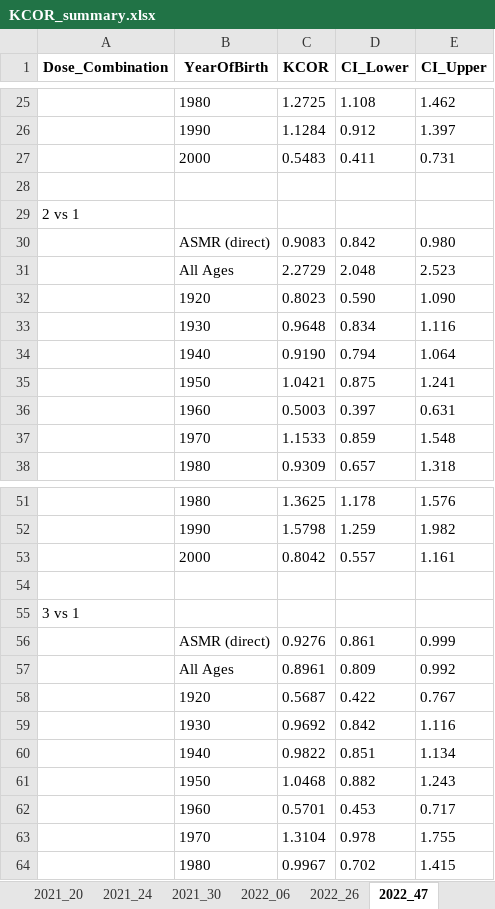
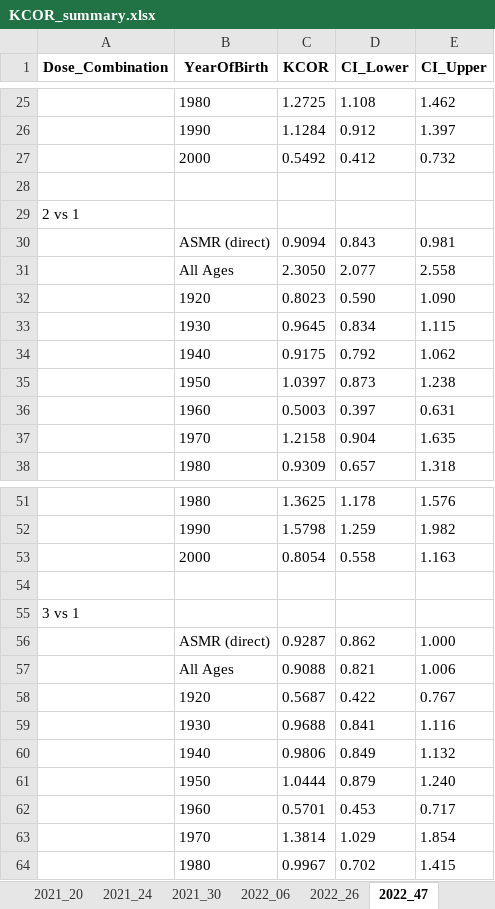
Before and after one commit to skirsch/KCOR, an Excel workbook: data/Czech/KCOR_summary.xlsx, sheet 2022_47, drawn as a sheet; only a part is shown, gaps mark what is left out; values as stored, in another font and other column widths than the file's, no borders; removed rows and columns are numbered as before the commit, all else as after; the diff covers the shown part only; the diff names each change by its address in the sheet, - before the commit and + after, or states it on an @@ line.

```diff
--- a/data/Czech/KCOR_summary.xlsx (sheet 2022_47)
+++ b/data/Czech/KCOR_summary.xlsx (sheet 2022_47)
-row 27:  | 2000 | 0.5483 | 0.411 | 0.731
+row 27:  | 2000 | 0.5492 | 0.412 | 0.732
-row 30:  | ASMR (direct) | 0.9083 | 0.842 | 0.980
-row 31:  | All Ages | 2.2729 | 2.048 | 2.523
+row 30:  | ASMR (direct) | 0.9094 | 0.843 | 0.981
+row 31:  | All Ages | 2.3050 | 2.077 | 2.558
-C33 (KCOR): 0.9648
+C33 (KCOR): 0.9645
-E33 (CI_Upper): 1.116
+E33 (CI_Upper): 1.115
-row 34:  | 1940 | 0.9190 | 0.794 | 1.064
-row 35:  | 1950 | 1.0421 | 0.875 | 1.241
+row 34:  | 1940 | 0.9175 | 0.792 | 1.062
+row 35:  | 1950 | 1.0397 | 0.873 | 1.238
-row 37:  | 1970 | 1.1533 | 0.859 | 1.548
+row 37:  | 1970 | 1.2158 | 0.904 | 1.635
-row 53:  | 2000 | 0.8042 | 0.557 | 1.161
+row 53:  | 2000 | 0.8054 | 0.558 | 1.163
-row 56:  | ASMR (direct) | 0.9276 | 0.861 | 0.999
-row 57:  | All Ages | 0.8961 | 0.809 | 0.992
+row 56:  | ASMR (direct) | 0.9287 | 0.862 | 1.000
+row 57:  | All Ages | 0.9088 | 0.821 | 1.006
-C59 (KCOR): 0.9692
+C59 (KCOR): 0.9688
-D59 (CI_Lower): 0.842
+D59 (CI_Lower): 0.841
-row 60:  | 1940 | 0.9822 | 0.851 | 1.134
-row 61:  | 1950 | 1.0468 | 0.882 | 1.243
+row 60:  | 1940 | 0.9806 | 0.849 | 1.132
+row 61:  | 1950 | 1.0444 | 0.879 | 1.240
-row 63:  | 1970 | 1.3104 | 0.978 | 1.755
+row 63:  | 1970 | 1.3814 | 1.029 | 1.854
```
Also changed, not shown: 10 added rows, 10 removed rows and 3 edited cells elsewhere in this sheet, sheet 2022_26, sheet 2022_06, sheet 2021_30, sheet 2021_20, 6 other files.
